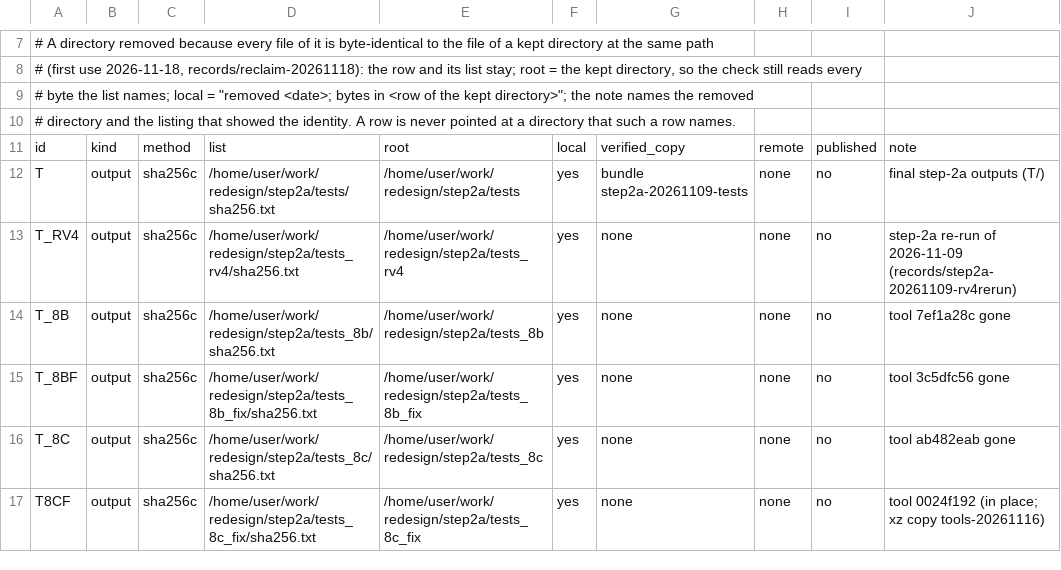
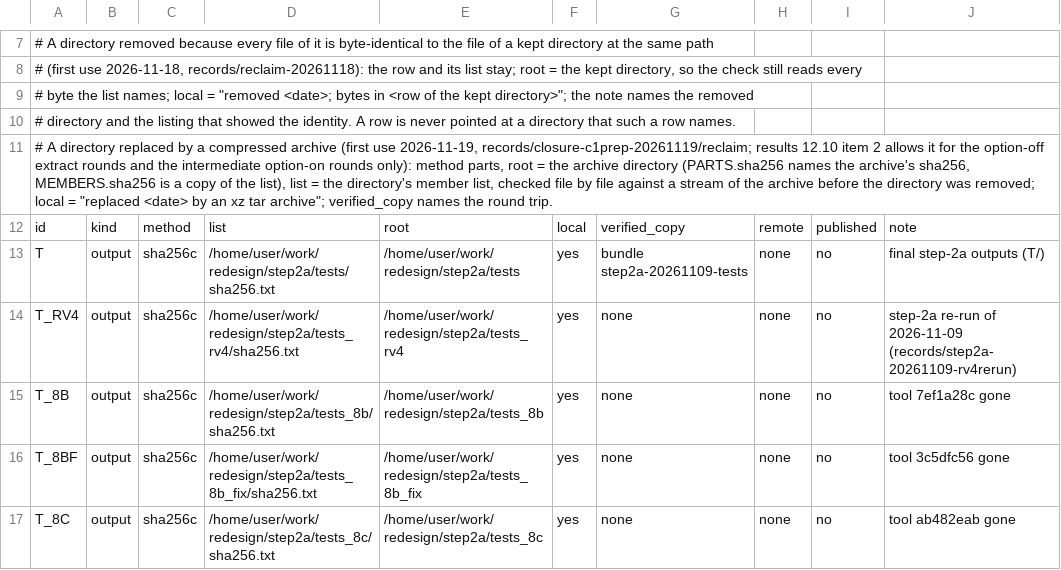
Before and after one commit to wookjaeya/Shape-Perf, a TSV file: research/cfs_procrace/records/LEDGER.tsv, drawn as a sheet; only a part is shown, gaps mark what is left out; the shorter side is filled out with more unchanged rows; the diff covers the shown part only; the diff names each change by its address in the sheet, - before the commit and + after, or states it on an @@ line.

```diff
--- a/research/cfs_procrace/records/LEDGER.tsv
+++ b/research/cfs_procrace/records/LEDGER.tsv
+row 11: # A directory replaced by a compressed archive (first use 2026-11-19, records/closure-c1prep-20261119/reclaim; results 12.10 item 2 allows it for the option-off extract rounds and the intermediate option-on rounds only): method parts, root = the archive directory (PARTS.sha256 names the archive's sha256, MEMBERS.sha256 is a copy of the list), list = the directory's member list, checked file by file against a stream of the archive before the directory was removed; local = "replaced <date> by an xz tar archive"; verified_copy names the round trip.
```
Also changed, not shown: 20 edited cells elsewhere in this file, 12 other files.
